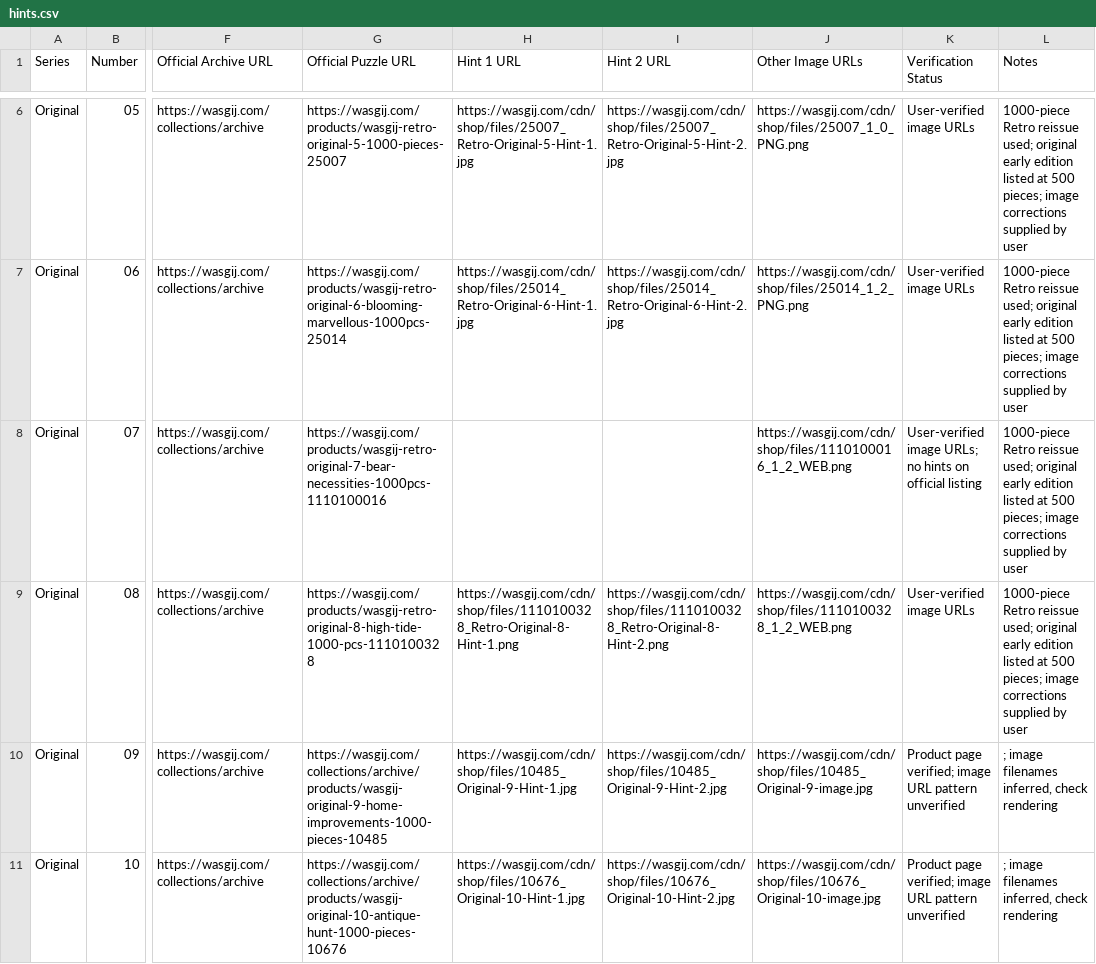
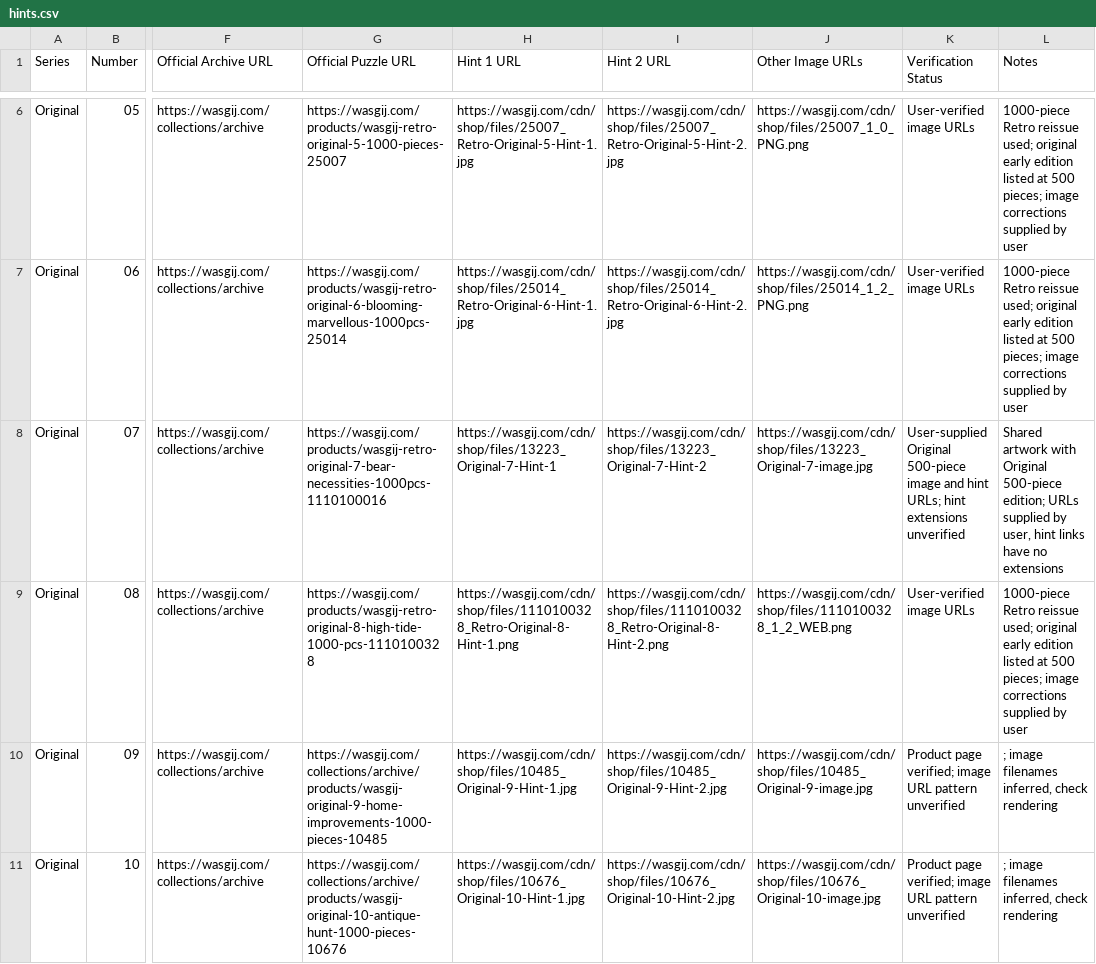
Before and after one commit to Matt-Owen-81/wasgij, a CSV file: hints.csv, drawn as a sheet; only a part is shown, gaps mark what is left out; the diff names each change by its address in the sheet, - before the commit and + after, or states it on an @@ line.

Commit message:
Update Original 7 image references to 500-piece source

```diff
--- a/hints.csv
+++ b/hints.csv
-H8 (Hint 1 URL): (empty)
+H8 (Hint 1 URL): https://wasgij.com/cdn/shop/files/13223_Original-7-Hint-1
-I8 (Hint 2 URL): (empty)
+I8 (Hint 2 URL): https://wasgij.com/cdn/shop/files/13223_Original-7-Hint-2
-J8 (Other Image URLs): https://wasgij.com/cdn/shop/files/1110100016_1_2_WEB.png
+J8 (Other Image URLs): https://wasgij.com/cdn/shop/files/13223_Original-7-image.jpg
-K8 (Verification Status): User-verified image URLs; no hints on official listing
+K8 (Verification Status): User-supplied Original 500-piece image and hint URLs; hint extensions unverified
-L8 (Notes): 1000-piece Retro reissue used; original early edition listed at 500 pieces; image corrections supplied by user
+L8 (Notes): Shared artwork with Original 500-piece edition; URLs supplied by user, hint links have no extensions
```
